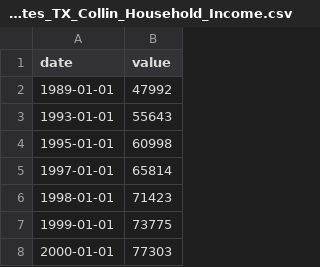
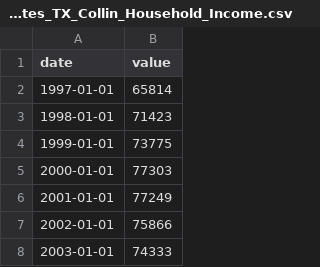
Before and after one commit to ehxewri/ProjectOne_Team2, a CSV file: resources/United_States_TX_Collin_Household_Income.csv, drawn as a sheet; only a part is shown; the shorter side is filled out with more unchanged rows.

```diff
--- a/resources/United_States_TX_Collin_Household_Income.csv
+++ b/resources/United_States_TX_Collin_Household_Income.csv
@@ -1,5 +1,2 @@
 date,value
-1989-01-01,47992
-1993-01-01,55643
-1995-01-01,60998
 1997-01-01,65814
```
Also changed, not shown: resources/United_States_TX_Dallas_House_Price_Index.csv, resources/United_States_TX_Dallas_Resident_Population.csv, 13 other files.
